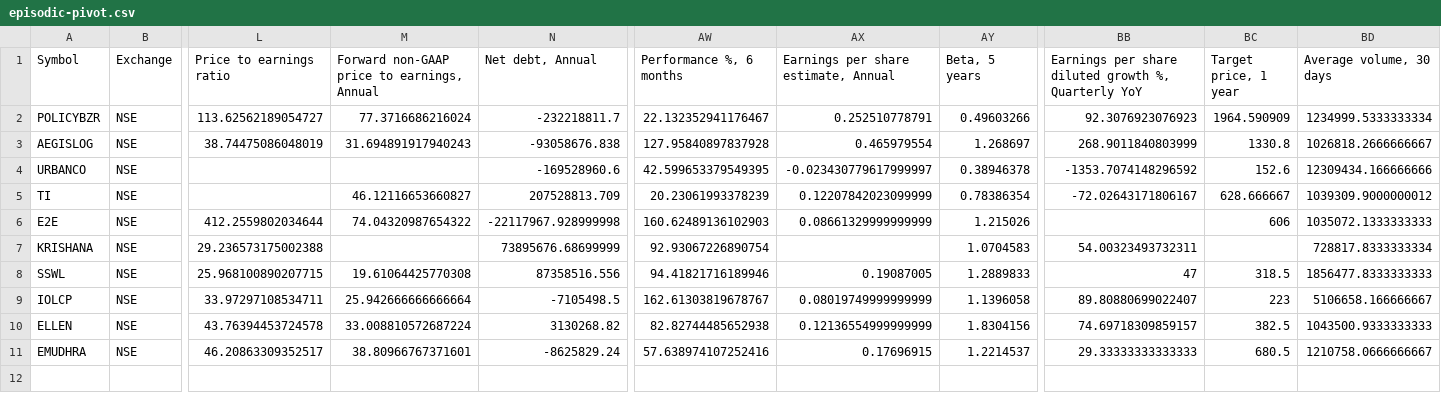
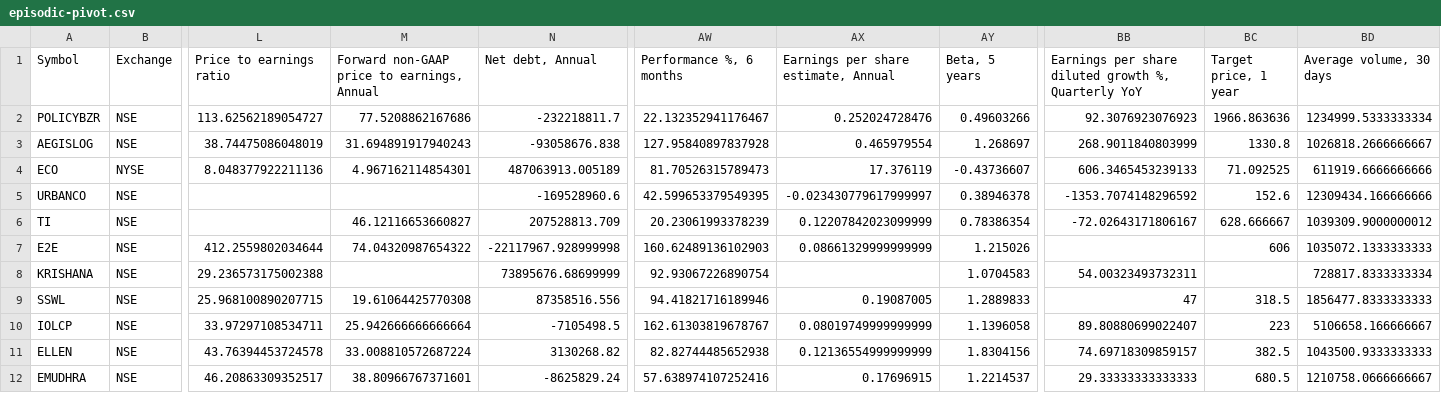
Before and after one commit to radhevrishi/market-cockpit, a CSV file: frontend/public/data/tradingview/episodic-pivot.csv, drawn as a sheet; only a part is shown, gaps mark what is left out; rows hold the shown columns only; the diff names each change by its address in the sheet, - before the commit and + after, or states it on an @@ line.

```diff
--- a/frontend/public/data/tradingview/episodic-pivot.csv
+++ b/frontend/public/data/tradingview/episodic-pivot.csv
-M2: 77.3716686216024
+M2: 77.5208862167686
-AX2: 0.252510778791
+AX2: 0.252024728476
-BC2 (Target price, 1 year): 1964.590909
+BC2 (Target price, 1 year): 1966.863636
+row 4: ECO | NYSE | 8.048377922211136 | 4.967162114854301 | 487063913.005189 | 81.70526315789473 | 17.376119 | -0.43736607 | 606.3465453239133 | 71.092525 | 611919.6666666666
```
Also changed, not shown: frontend/public/data/tradingview/liquidity-leaders.csv, frontend/public/data/tradingview/minervini-stocks.csv, 44 other files.
